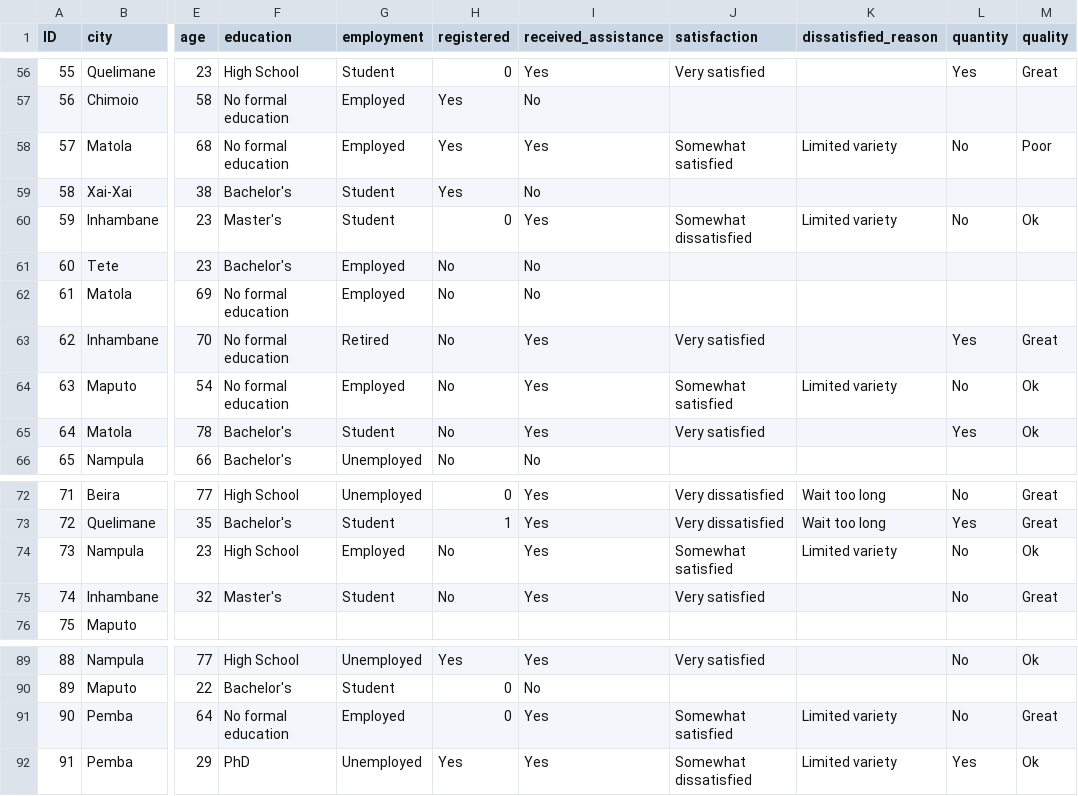
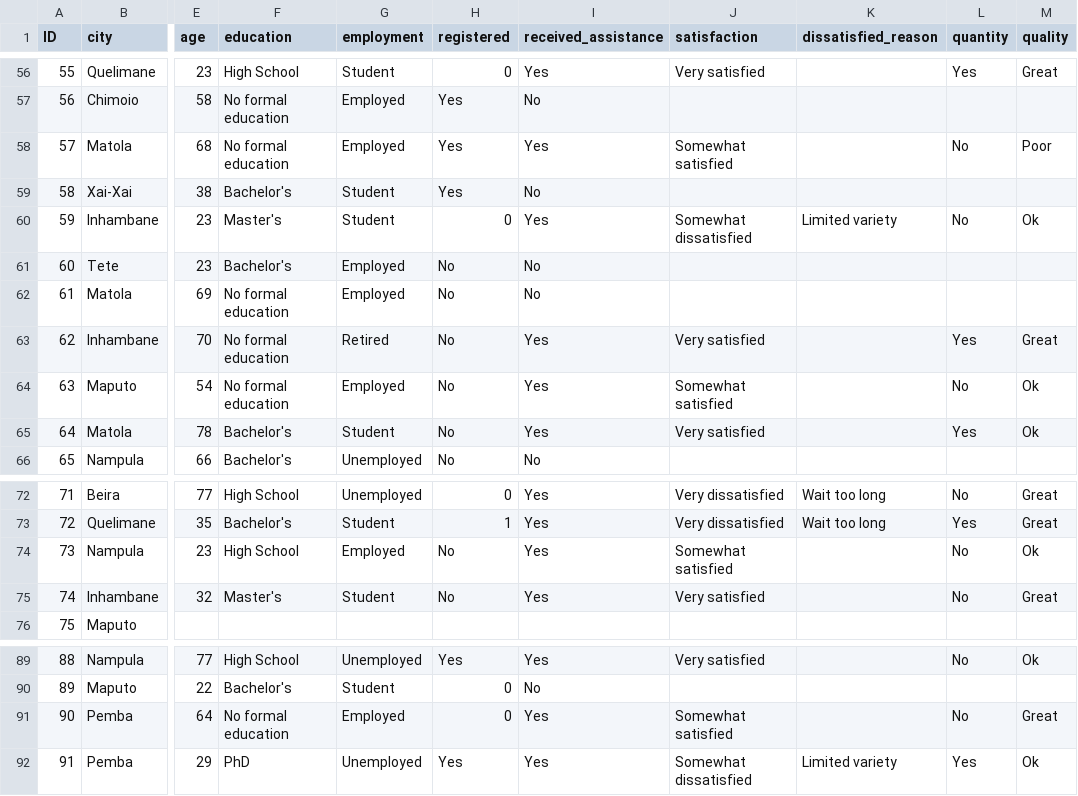
Before and after one commit to ManagementSystemsIntl/r-from-zero, a CSV file: week 2/data/raw/week 2 dataset.csv, drawn as a sheet; only a part is shown, gaps mark what is left out; the diff covers the shown part only; the diff names each change by its address in the sheet, - before the commit and + after, or states it on an @@ line.

```diff
--- a/week 2/data/raw/week 2 dataset.csv
+++ b/week 2/data/raw/week 2 dataset.csv
-K58 (dissatisfied_reason): Limited variety
+K58 (dissatisfied_reason): (empty)
-K64 (dissatisfied_reason): Limited variety
+K64 (dissatisfied_reason): (empty)
-K74 (dissatisfied_reason): Limited variety
+K74 (dissatisfied_reason): (empty)
-K91 (dissatisfied_reason): Limited variety
+K91 (dissatisfied_reason): (empty)
```
Also changed, not shown: 9 edited cells elsewhere in this file, week 2/data/cleaned/week 2 dataset cleaned.csv, 6 other files.
